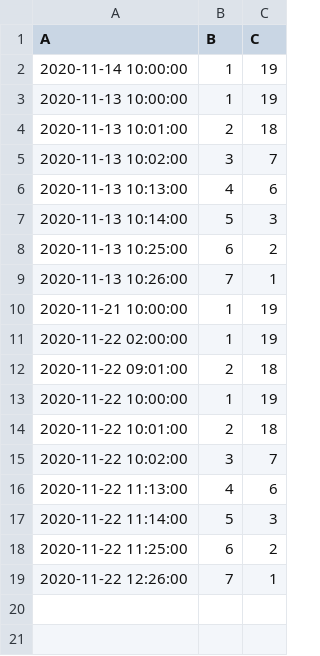
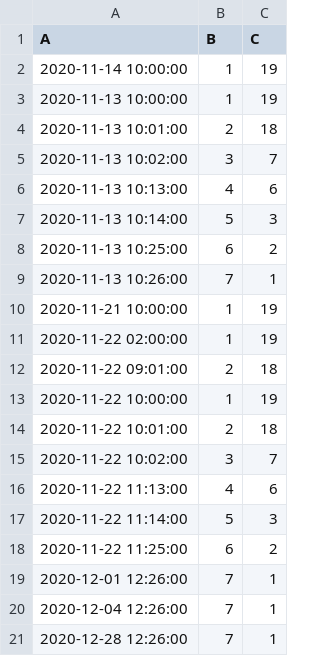
Before and after one commit to maundergit/csv_tools, a CSV file: examples/test_trimtime.csv, drawn as a sheet.

Commit message:
[update] add new records

```diff
--- a/examples/test_trimtime.csv
+++ b/examples/test_trimtime.csv
@@ -18,2 +18,4 @@ A,B,C
 2020-11-22 11:25:00, 6,2
-2020-11-22 12:26:00, 7,1
+2020-12-01 12:26:00, 7,1
+2020-12-04 12:26:00, 7,1
+2020-12-28 12:26:00, 7,1
```
